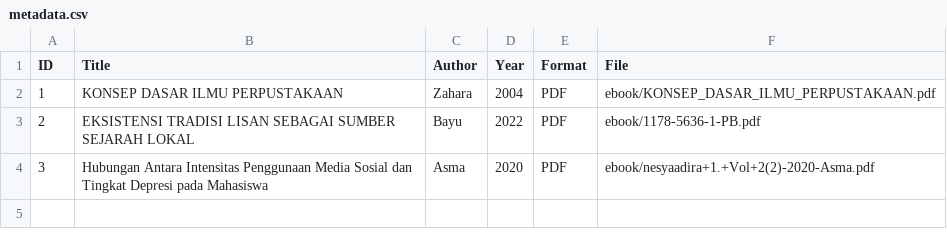
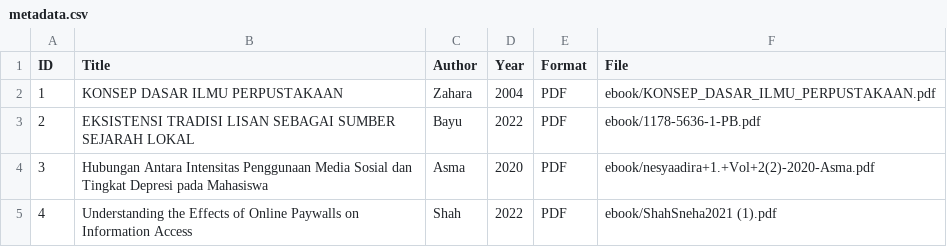
Before and after one commit to asmfdh233-oss/perpustakaandigital, a CSV file: metadata/metadata.csv, drawn as a sheet.

Commit message:
Update metadata.csv

```diff
--- a/metadata/metadata.csv
+++ b/metadata/metadata.csv
@@ -4 +4,2 @@ ID,Title,Author,Year,Format,File
 3,Hubungan Antara Intensitas Penggunaan Media Sosial dan Tingkat Depresi pada Mahasiswa,Asma,2020,PDF,ebook/nesyaadira+1.+Vol+2(2)-2020-Asma.pdf
+4,Understanding the Effects of Online Paywalls on Information Access,Shah,2022,PDF,ebook/ShahSneha2021 (1).pdf
```
